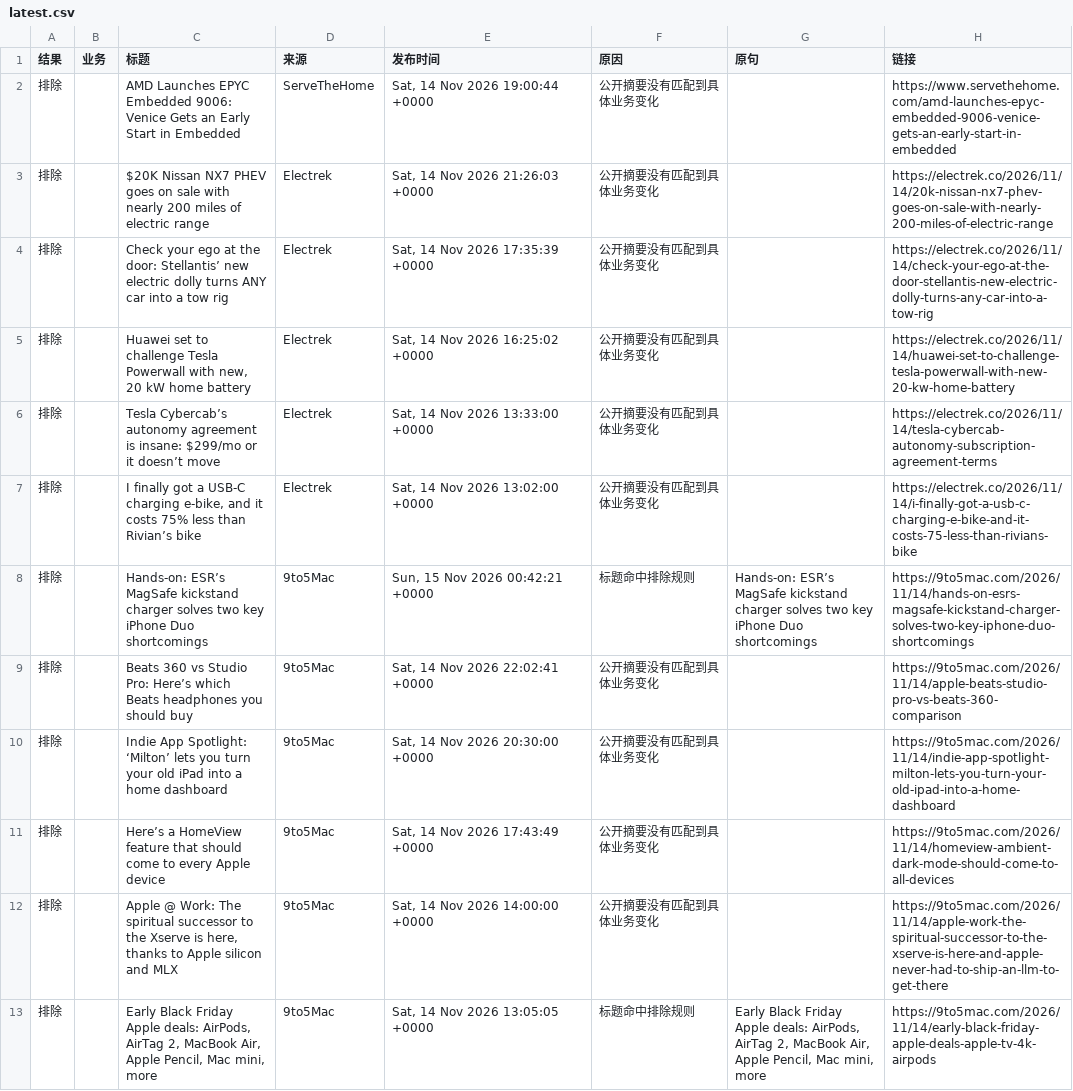
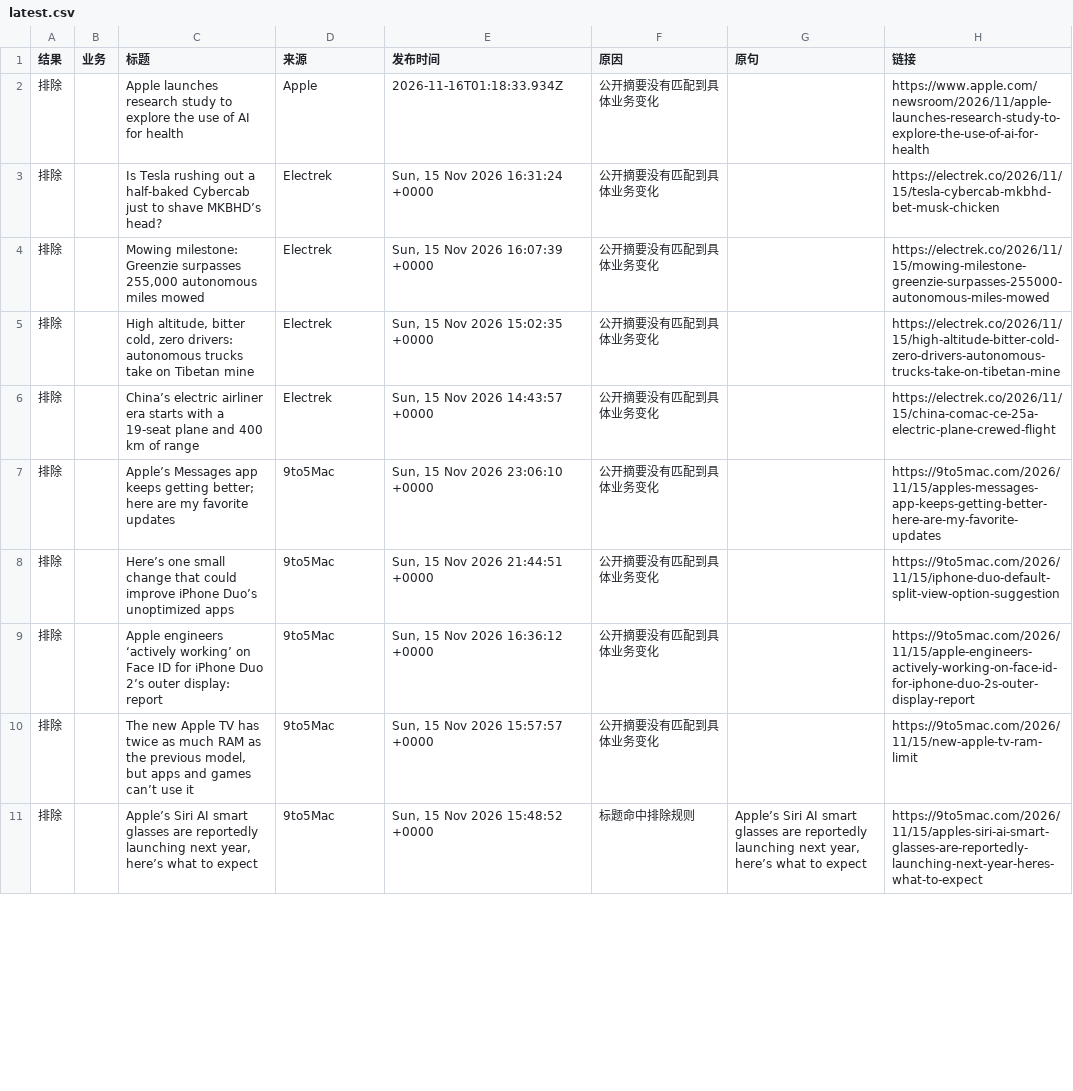
Before and after one commit to elodielinnn-cpu/news-filter-lab, a CSV file: results/latest.csv, drawn as a sheet; only a part is shown; the diff covers the shown part only.

```diff
--- a/results/latest.csv
+++ b/results/latest.csv
@@ -1,13 +1,11 @@
 结果,业务,标题,来源,发布时间,原因,原句,链接
-排除,,AMD Launches EPYC Embedded 9006: Venice Gets an Early Start in Embedded,ServeTheHome,"Sat, 14 Nov 2026 19:00:44 +0000",公开摘要没有匹配到具体业务变化,,https://www.servethehome.com/amd-launches-epyc-embedded-9006-venice-gets-an-early-start-in-embedded
-排除,,$20K Nissan NX7 PHEV goes on sale with nearly 200 miles of electric range,Electrek,"Sat, 14 Nov 2026 21:26:03 +0000",公开摘要没有匹配到具体业务变化,,https://electrek.co/2026/11/14/20k-nissan-nx7-phev-goes-on-sale-with-nearly-200-miles-of-electric-range
-排除,,Check your ego at the door: Stellantis’ new electric dolly turns ANY car into a tow rig,Electrek,"Sat, 14 Nov 2026 17:35:39 +0000",公开摘要没有匹配到具体业务变化,,https://electrek.co/2026/11/14/check-your-ego-at-the-door-stellantis-new-electric-dolly-turns-any-car-into-a-tow-rig
-排除,,"Huawei set to challenge Tesla Powerwall with new, 20 kW home battery",Electrek,"Sat, 14 Nov 2026 16:25:02 +0000",公开摘要没有匹配到具体业务变化,,https://electrek.co/2026/11/14/huawei-set-to-challenge-tesla-powerwall-with-new-20-kw-home-battery
-排除,,Tesla Cybercab’s autonomy agreement is insane: $299/mo or it doesn’t move,Electrek,"Sat, 14 Nov 2026 13:33:00 +0000",公开摘要没有匹配到具体业务变化,,https://electrek.co/2026/11/14/tesla-cybercab-autonomy-subscription-agreement-terms
-排除,,"I finally got a USB-C charging e-bike, and it costs 75% less than Rivian’s bike",Electrek,"Sat, 14 Nov 2026 13:02:00 +0000",公开摘要没有匹配到具体业务变化,,https://electrek.co/2026/11/14/i-finally-got-a-usb-c-charging-e-bike-and-it-costs-75-less-than-rivians-bike
-排除,,Hands-on: ESR’s MagSafe kickstand charger solves two key iPhone Duo shortcomings,9to5Mac,"Sun, 15 Nov 2026 00:42:21 +0000",标题命中排除规则,Hands-on: ESR’s MagSafe kickstand charger solves two key iPhone Duo shortcomings,https://9to5mac.com/2026/11/14/hands-on-esrs-magsafe-kickstand-charger-solves-two-key-iphone-duo-shortcomings
-排除,,Beats 360 vs Studio Pro: Here’s which Beats headphones you should buy,9to5Mac,"Sat, 14 Nov 2026 22:02:41 +0000",公开摘要没有匹配到具体业务变化,,https://9to5mac.com/2026/11/14/apple-beats-studio-pro-vs-beats-360-comparison
-排除,,Indie App Spotlight: ‘Milton’ lets you turn your old iPad into a home dashboard,9to5Mac,"Sat, 14 Nov 2026 20:30:00 +0000",公开摘要没有匹配到具体业务变化,,https://9to5mac.com/2026/11/14/indie-app-spotlight-milton-lets-you-turn-your-old-ipad-into-a-home-dashboard
-排除,,Here’s a HomeView feature that should come to every Apple device,9to5Mac,"Sat, 14 Nov 2026 17:43:49 +0000",公开摘要没有匹配到具体业务变化,,https://9to5mac.com/2026/11/14/homeview-ambient-dark-mode-should-come-to-all-devices
-排除,,"Apple @ Work: The spiritual successor to the Xserve is here, thanks to Apple silicon and MLX",9to5Mac,"Sat, 14 Nov 2026 14:00:00 +0000",公开摘要没有匹配到具体业务变化,,https://9to5mac.com/2026/11/14/apple-work-the-spiritual-successor-to-the-xserve-is-here-and-apple-never-had-to-ship-an-llm-to-get-there
-排除,,"Early Black Friday Apple deals: AirPods, AirTag 2, MacBook Air, Apple Pencil, Mac mini, more",9to5Mac,"Sat, 14 Nov 2026 13:05:05 +0000",标题命中排除规则,"Early Black Friday Apple deals: AirPods, AirTag 2, MacBook Air, Apple Pencil, Mac mini, more",https://9to5mac.com/2026/11/14/early-black-friday-apple-deals-apple-tv-4k-airpods
+排除,,Apple launches research study to explore the use of AI for health,Apple,2026-11-16T01:18:33.934Z,公开摘要没有匹配到具体业务变化,,https://www.apple.com/newsroom/2026/11/apple-launches-research-study-to-explore-the-use-of-ai-for-health
+排除,,Is Tesla rushing out a half-baked Cybercab just to shave MKBHD’s head?,Electrek,"Sun, 15 Nov 2026 16:31:24 +0000",公开摘要没有匹配到具体业务变化,,https://electrek.co/2026/11/15/tesla-cybercab-mkbhd-bet-musk-chicken
+排除,,"Mowing milestone: Greenzie surpasses 255,000 autonomous miles mowed",Electrek,"Sun, 15 Nov 2026 16:07:39 +0000",公开摘要没有匹配到具体业务变化,,https://electrek.co/2026/11/15/mowing-milestone-greenzie-surpasses-255000-autonomous-miles-mowed
+排除,,"High altitude, bitter cold, zero drivers: autonomous trucks take on Tibetan mine",Electrek,"Sun, 15 Nov 2026 15:02:35 +0000",公开摘要没有匹配到具体业务变化,,https://electrek.co/2026/11/15/high-altitude-bitter-cold-zero-drivers-autonomous-trucks-take-on-tibetan-mine
+排除,,China’s electric airliner era starts with a 19-seat plane and 400 km of range,Electrek,"Sun, 15 Nov 2026 14:43:57 +0000",公开摘要没有匹配到具体业务变化,,https://electrek.co/2026/11/15/china-comac-ce-25a-electric-plane-crewed-flight
+排除,,Apple’s Messages app keeps getting better; here are my favorite updates,9to5Mac,"Sun, 15 Nov 2026 23:06:10 +0000",公开摘要没有匹配到具体业务变化,,https://9to5mac.com/2026/11/15/apples-messages-app-keeps-getting-better-here-are-my-favorite-updates
+排除,,Here’s one small change that could improve iPhone Duo’s unoptimized apps,9to5Mac,"Sun, 15 Nov 2026 21:44:51 +0000",公开摘要没有匹配到具体业务变化,,https://9to5mac.com/2026/11/15/iphone-duo-default-split-view-option-suggestion
+排除,,Apple engineers ‘actively working’ on Face ID for iPhone Duo 2’s outer display: report,9to5Mac,"Sun, 15 Nov 2026 16:36:12 +0000",公开摘要没有匹配到具体业务变化,,https://9to5mac.com/2026/11/15/apple-engineers-actively-working-on-face-id-for-iphone-duo-2s-outer-display-report
+排除,,"The new Apple TV has twice as much RAM as the previous model, but apps and games can’t use it",9to5Mac,"Sun, 15 Nov 2026 15:57:57 +0000",公开摘要没有匹配到具体业务变化,,https://9to5mac.com/2026/11/15/new-apple-tv-ram-limit
+排除,,"Apple’s Siri AI smart glasses are reportedly launching next year, here’s what to expect",9to5Mac,"Sun, 15 Nov 2026 15:48:52 +0000",标题命中排除规则,"Apple’s Siri AI smart glasses are reportedly launching next year, here’s what to expect",https://9to5mac.com/2026/11/15/apples-siri-ai-smart-glasses-are-reportedly-launching-next-year-heres-what-to-expect
```
Also changed, not shown: 3 added rows and 4 edited cells elsewhere in this file, 2 other files.
